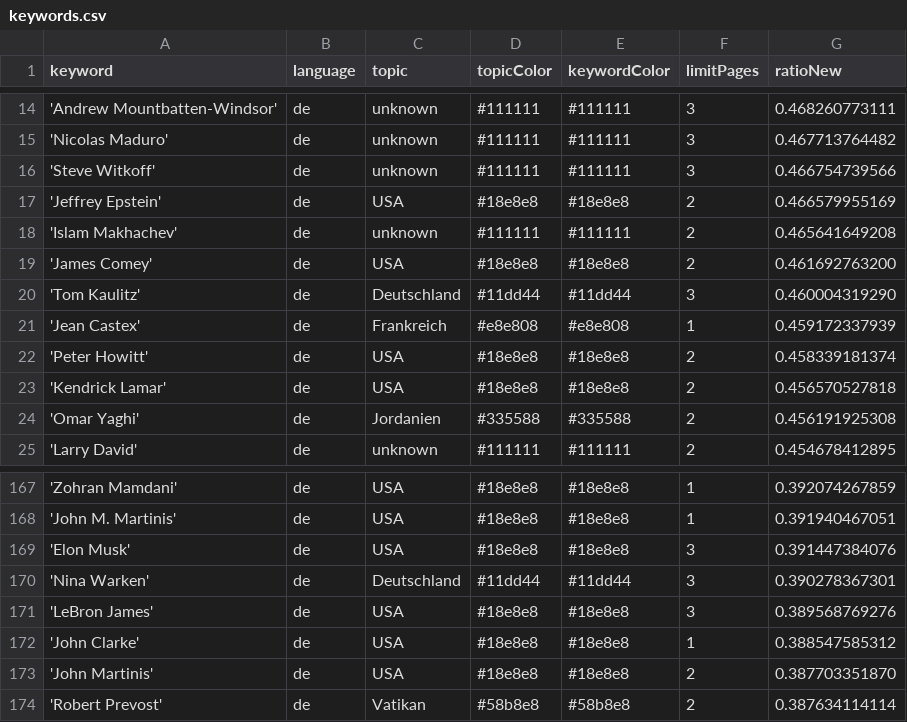
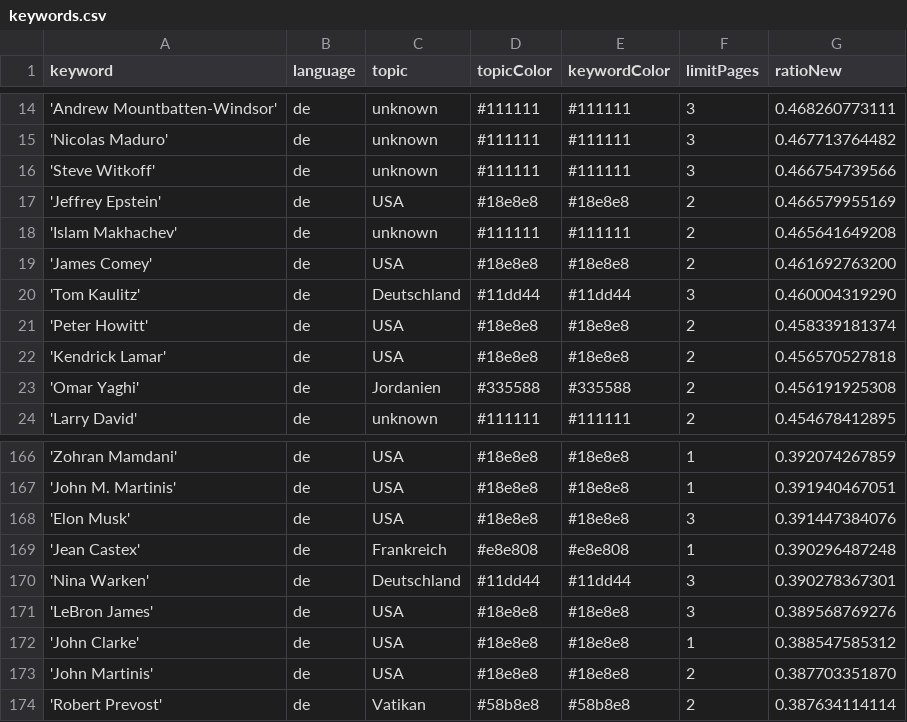
Before and after one commit to JoPhi24-news/leuteFluesterer, a CSV file: keywords.csv, drawn as a sheet; only a part is shown, gaps mark what is left out; removed rows and columns are numbered as before the commit, all else as after; the diff names each change by its address in the sheet, - before the commit and + after, or states it on an @@ line.

Commit message:
Commit from GitHub Actions (harvest:0.0)

```diff
--- a/keywords.csv
+++ b/keywords.csv
-row 21: 'Jean Castex' | de | Frankreich | #e8e808 | #e8e808 | 1 | 0.459172337939
+row 169: 'Jean Castex' | de | Frankreich | #e8e808 | #e8e808 | 1 | 0.390296487248
```
